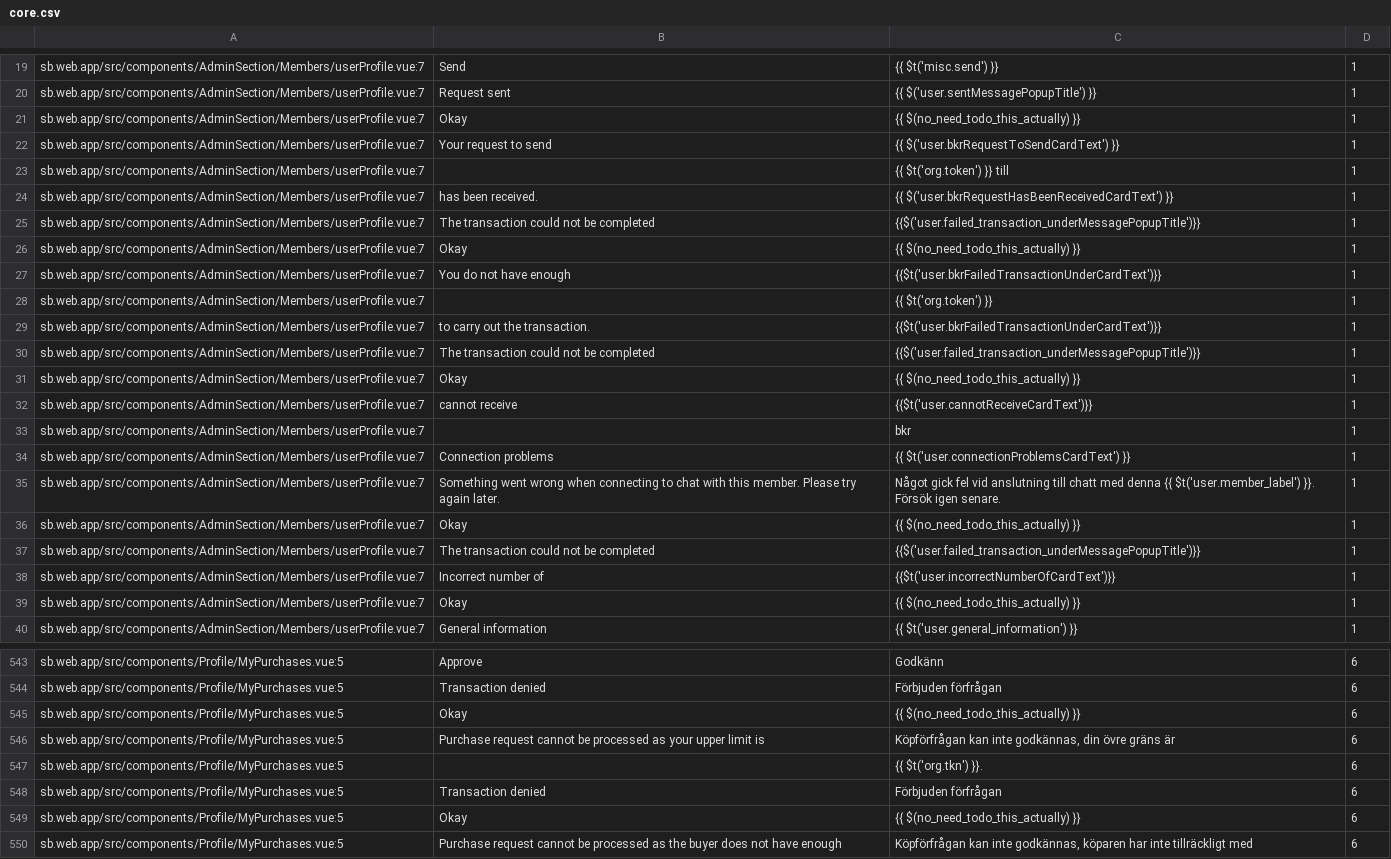
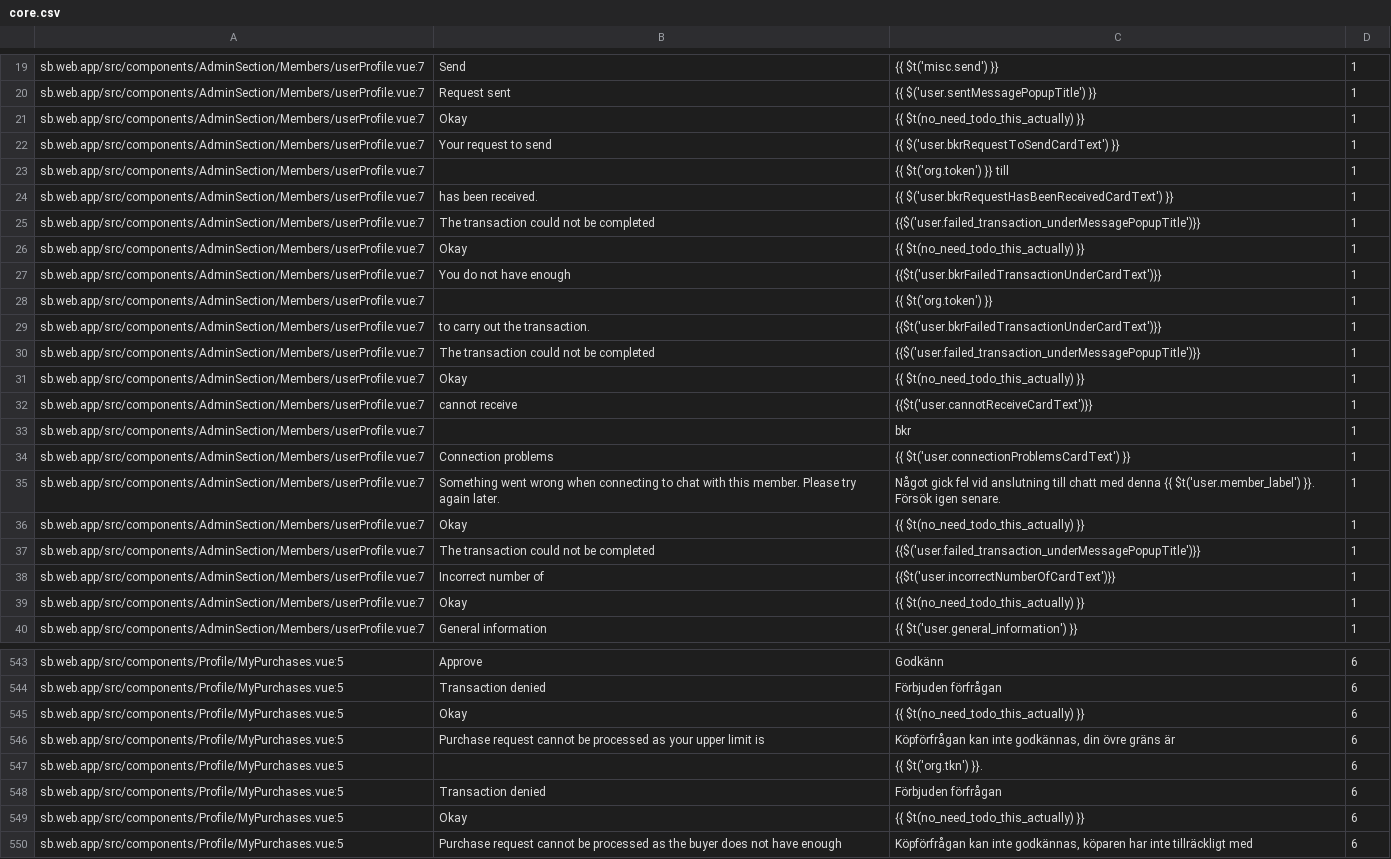
Before and after one commit to CredComSoc/CreditCoopTech, a CSV file: core.csv, drawn as a sheet; only a part is shown, gaps mark what is left out; the diff covers the shown part only.

```diff
--- a/core.csv
+++ b/core.csv
@@ -20,3 +20,3 @@ sb.web.app/src/components/AdminSection/Members/userProfile.vue:7,Send,{{ $t('mis
 sb.web.app/src/components/AdminSection/Members/userProfile.vue:7,Request sent, {{ $('user.sentMessagePopupTitle') }},1
-sb.web.app/src/components/AdminSection/Members/userProfile.vue:7,Okay,{{ $(no_need_todo_this_actually) }},1
+sb.web.app/src/components/AdminSection/Members/userProfile.vue:7,Okay,{{ $t(no_need_todo_this_actually) }},1
 sb.web.app/src/components/AdminSection/Members/userProfile.vue:7,Your request to send,{{ $('user.bkrRequestToSendCardText') }},1
@@ -25,3 +25,3 @@ sb.web.app/src/components/AdminSection/Members/userProfile.vue:7,has been receiv
 sb.web.app/src/components/AdminSection/Members/userProfile.vue:7,The transaction could not be completed,{{$('user.failed_transaction_underMessagePopupTitle')}},1
-sb.web.app/src/components/AdminSection/Members/userProfile.vue:7,Okay,{{ $(no_need_todo_this_actually) }},1
+sb.web.app/src/components/AdminSection/Members/userProfile.vue:7,Okay,{{ $t(no_need_todo_this_actually) }},1
 sb.web.app/src/components/AdminSection/Members/userProfile.vue:7,You do not have enough, {{$t('user.bkrFailedTransactionUnderCardText')}},1
@@ -30,3 +30,3 @@ sb.web.app/src/components/AdminSection/Members/userProfile.vue:7,to carry out th
 sb.web.app/src/components/AdminSection/Members/userProfile.vue:7,The transaction could not be completed,{{$('user.failed_transaction_underMessagePopupTitle')}},1
-sb.web.app/src/components/AdminSection/Members/userProfile.vue:7,Okay,{{ $(no_need_todo_this_actually) }},1
+sb.web.app/src/components/AdminSection/Members/userProfile.vue:7,Okay,{{ $t(no_need_todo_this_actually) }},1
 sb.web.app/src/components/AdminSection/Members/userProfile.vue:7,cannot receive, {{$t('user.cannotReceiveCardText')}},1
@@ -35,6 +35,6 @@ sb.web.app/src/components/AdminSection/Members/userProfile.vue:7,Connection prob
 sb.web.app/src/components/AdminSection/Members/userProfile.vue:7,Something went wrong when connecting to chat with this member. Please try again later.,Något gick fel vid anslutning till chatt med denna {{ $t('user.member_label') }}. Försök igen senare.,1
-sb.web.app/src/components/AdminSection/Members/userProfile.vue:7,Okay,{{ $(no_need_todo_this_actually) }},1
+sb.web.app/src/components/AdminSection/Members/userProfile.vue:7,Okay,{{ $t(no_need_todo_this_actually) }},1
 sb.web.app/src/components/AdminSection/Members/userProfile.vue:7,The transaction could not be completed, {{$('user.failed_transaction_underMessagePopupTitle')}},1
 sb.web.app/src/components/AdminSection/Members/userProfile.vue:7,Incorrect number of,{{$t('user.incorrectNumberOfCardText')}},1
-sb.web.app/src/components/AdminSection/Members/userProfile.vue:7,Okay,{{ $(no_need_todo_this_actually) }},1
+sb.web.app/src/components/AdminSection/Members/userProfile.vue:7,Okay,{{ $t(no_need_todo_this_actually) }},1
 sb.web.app/src/components/AdminSection/Members/userProfile.vue:7,General information,{{ $t('user.general_information') }},1
@@ -544,3 +544,3 @@ sb.web.app/src/components/Profile/MyPurchases.vue:5, Approve, Godkänn ,6
 sb.web.app/src/components/Profile/MyPurchases.vue:5,Transaction denied,Förbjuden förfrågan,6
-sb.web.app/src/components/Profile/MyPurchases.vue:5,Okay,{{ $(no_need_todo_this_actually) }},6
+sb.web.app/src/components/Profile/MyPurchases.vue:5,Okay,{{ $t(no_need_todo_this_actually) }},6
 sb.web.app/src/components/Profile/MyPurchases.vue:5,Purchase request cannot be processed as your upper limit is,"Köpförfrågan kan inte godkännas, din övre gräns är ",6
@@ -548,3 +548,3 @@ sb.web.app/src/components/Profile/MyPurchases.vue:5,, {{ $t('org.tkn') }}.,6
 sb.web.app/src/components/Profile/MyPurchases.vue:5,Transaction denied,Förbjuden förfrågan,6
-sb.web.app/src/components/Profile/MyPurchases.vue:5,Okay,{{ $(no_need_todo_this_actually) }},6
+sb.web.app/src/components/Profile/MyPurchases.vue:5,Okay,{{ $t(no_need_todo_this_actually) }},6
 sb.web.app/src/components/Profile/MyPurchases.vue:5,Purchase request cannot be processed as the buyer does not have enough,"Köpförfrågan kan inte godkännas, köparen har inte tillräckligt med ",6
```
Also changed, not shown: 12 edited cells elsewhere in this file, 1 other file.
